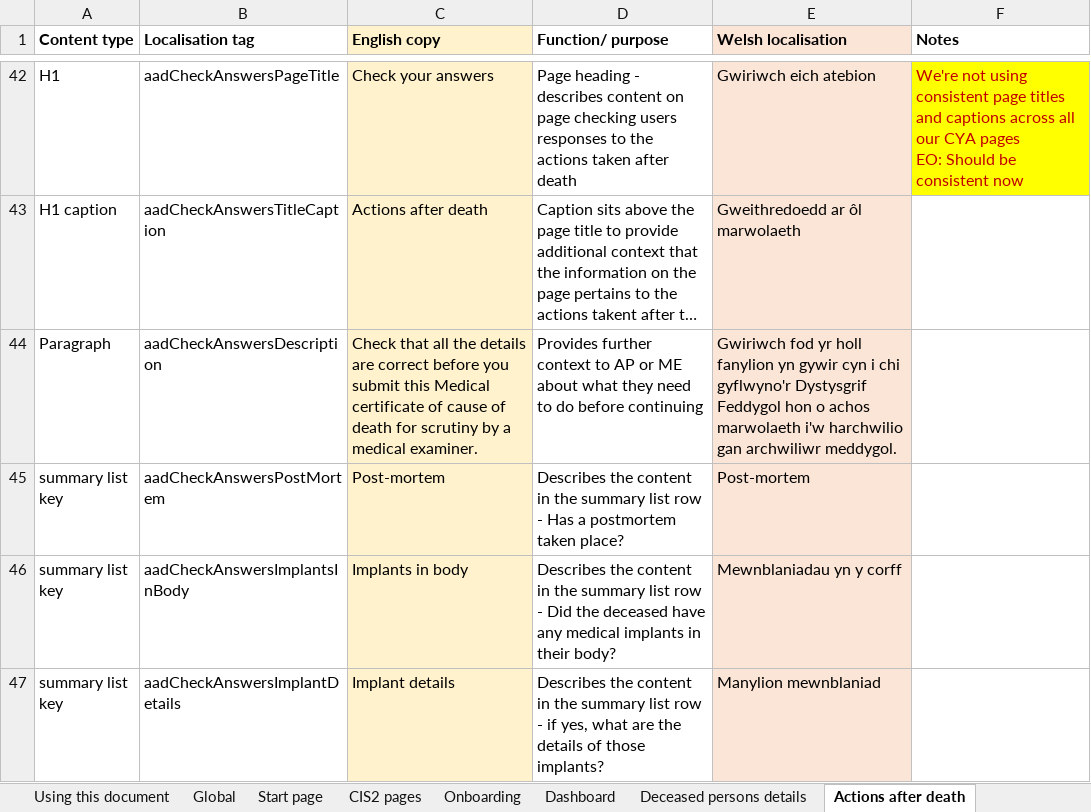
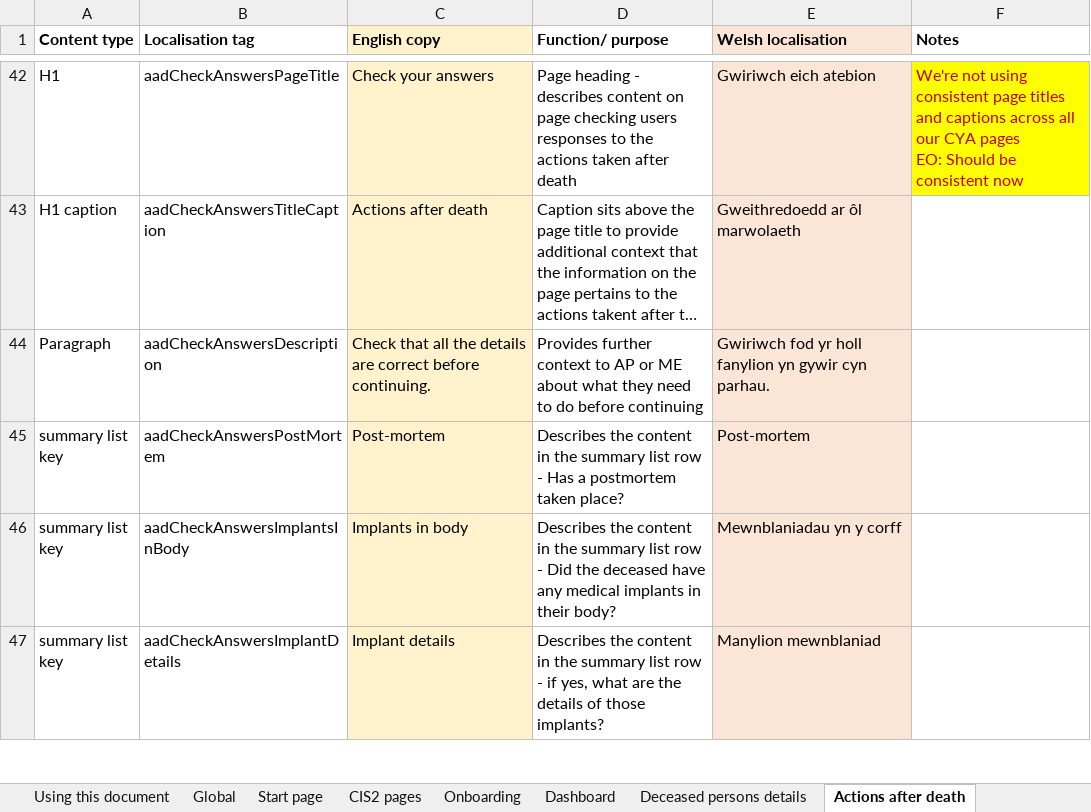
Before and after one commit to nhsbsa/medical-certificate-of-cause-of-death, an Excel workbook: app/data/MCCD-localisation.xlsx, sheet Actions after death, drawn as a sheet; only a part is shown, gaps mark what is left out; long unchanged cells end in …; values as stored, in another font and other column widths than the file's, no borders; the diff names each change by its address in the sheet, - before the commit and + after, or states it on an @@ line.

```diff
--- a/app/data/MCCD-localisation.xlsx (sheet Actions after death)
+++ b/app/data/MCCD-localisation.xlsx (sheet Actions after death)
-C44 (English copy): …correct before you submit this Medical certificate of cause of death for scrutiny by a medical examiner.
+C44 (English copy): …correct before continuing.
-E44 (Welsh localisation): …gywir cyn i chi gyflwyno'r Dystysgrif Feddygol hon o achos marwolaeth i'w harchwilio gan archwiliwr meddygol.
+E44 (Welsh localisation): …gywir cyn parhau.
```
Also changed, not shown: sheet Global, sheet Cause of death, sheet Deceased persons details, 1 other file.
